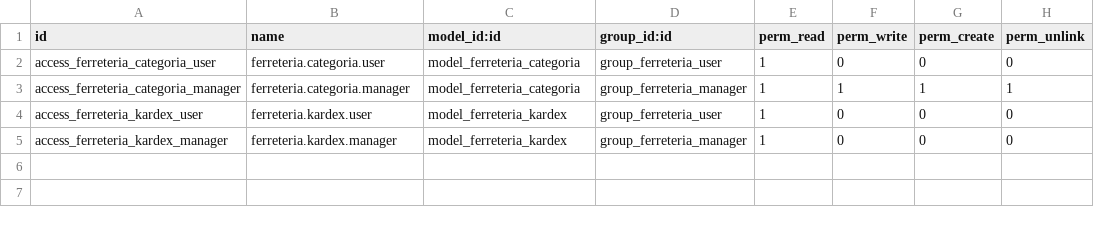
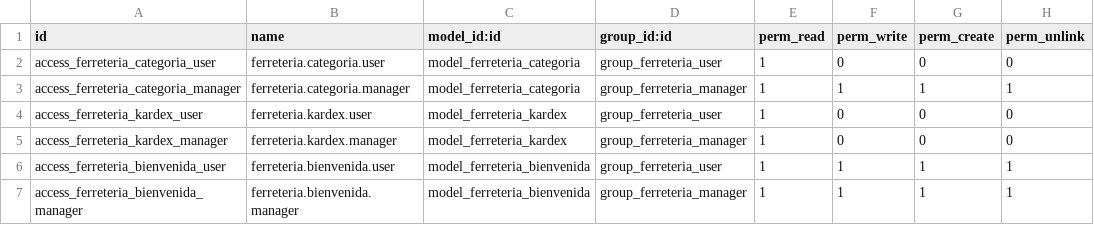
Before and after one commit to GerardoGM14/odoo-ferreteria, a CSV file: addons/ferreteria_inventario/security/ir.model.access.csv, drawn as a sheet.

```diff
--- a/addons/ferreteria_inventario/security/ir.model.access.csv
+++ b/addons/ferreteria_inventario/security/ir.model.access.csv
@@ -5 +5,3 @@ access_ferreteria_kardex_user,ferreteria.kardex.user,model_ferreteria_kardex,gro
 access_ferreteria_kardex_manager,ferreteria.kardex.manager,model_ferreteria_kardex,group_ferreteria_manager,1,0,0,0
+access_ferreteria_bienvenida_user,ferreteria.bienvenida.user,model_ferreteria_bienvenida,group_ferreteria_user,1,1,1,1
+access_ferreteria_bienvenida_manager,ferreteria.bienvenida.manager,model_ferreteria_bienvenida,group_ferreteria_manager,1,1,1,1
```
Also changed, not shown: 9 other files.
